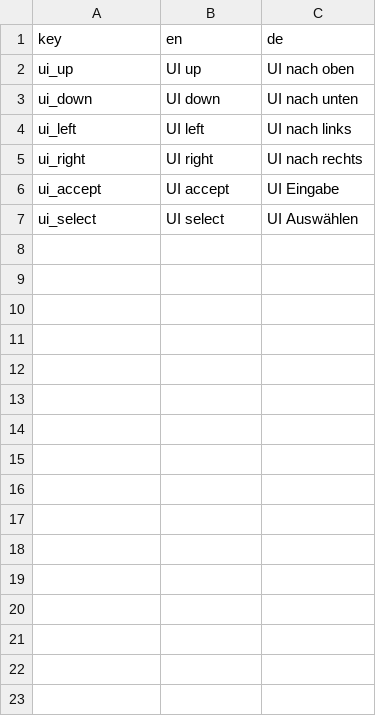
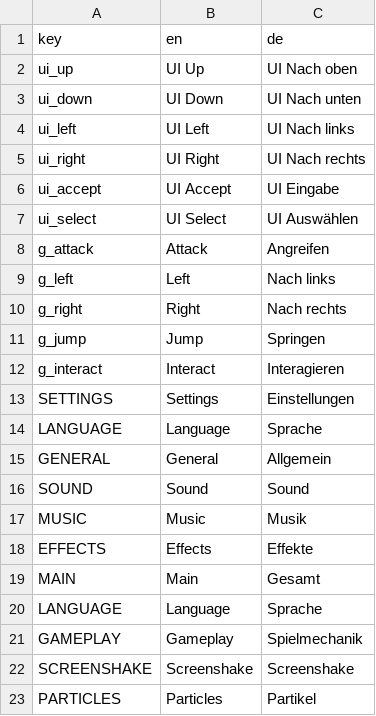
Before and after one commit to dardanbujupaj/rainbow-crystal, a CSV file: localization/localization.csv, drawn as a sheet.

Commit message:
Make Language configurable in settings.
Add more localization.

```diff
--- a/localization/localization.csv
+++ b/localization/localization.csv
@@ -1,7 +1,23 @@
 key,en,de
-ui_up,UI up,UI nach oben
-ui_down,UI down,UI nach unten
-ui_left,UI left,UI nach links
-ui_right,UI right,UI nach rechts
-ui_accept,UI accept,UI Eingabe
-ui_select,UI select,UI Auswählen
+ui_up,UI Up,UI Nach oben
+ui_down,UI Down,UI Nach unten
+ui_left,UI Left,UI Nach links
+ui_right,UI Right,UI Nach rechts
+ui_accept,UI Accept,UI Eingabe
+ui_select,UI Select,UI Auswählen
+g_attack,Attack,Angreifen
+g_left,Left,Nach links
+g_right,Right,Nach rechts
+g_jump,Jump,Springen
+g_interact,Interact,Interagieren
+SETTINGS,Settings,Einstellungen
+LANGUAGE,Language,Sprache
+GENERAL,General,Allgemein
+SOUND,Sound,Sound
+MUSIC,Music,Musik
+EFFECTS,Effects,Effekte
+MAIN,Main,Gesamt
+LANGUAGE,Language,Sprache
+GAMEPLAY,Gameplay,Spielmechanik
+SCREENSHAKE,Screenshake,Screenshake
+PARTICLES,Particles,Partikel
```
Also changed, not shown: 7 other files.
